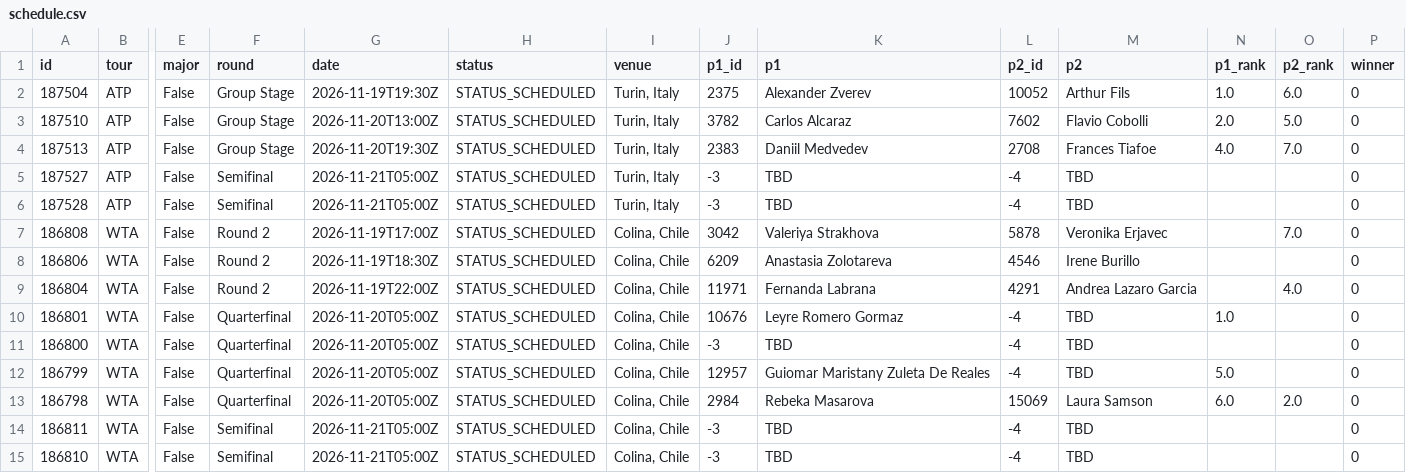
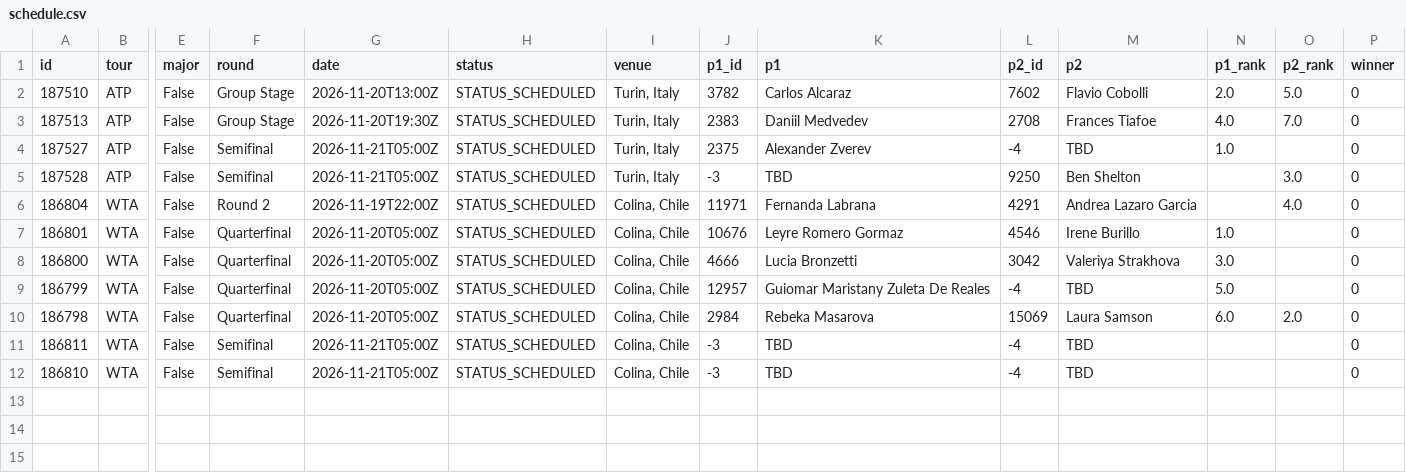
Before and after one commit to tessoncharles-sys/paris-data, a CSV file: data/raw/tennis/schedule.csv, drawn as a sheet; only a part is shown, gaps mark what is left out; removed rows and columns are numbered as before the commit, all else as after; rows hold the shown columns only; the diff names each change by its address in the sheet, - before the commit and + after, or states it on an @@ line.

```diff
--- a/data/raw/tennis/schedule.csv
+++ b/data/raw/tennis/schedule.csv
-row 2: 187504 | ATP | False | Group Stage | 2026-11-19T19:30Z | STATUS_SCHEDULED | Turin, Italy | 2375 | Alexander Zverev | 10052 | Arthur Fils | 1.0 | 6.0 | 0
-J4 (p1_id): -3
+J4 (p1_id): 2375
-K4 (p1): TBD
+K4 (p1): Alexander Zverev
-N4 (p1_rank): (empty)
+N4 (p1_rank): 1.0
-L5 (p2_id): -4
+L5 (p2_id): 9250
-M5 (p2): TBD
+M5 (p2): Ben Shelton
-O5 (p2_rank): (empty)
+O5 (p2_rank): 3.0
-row 7: 186808 | WTA | False | Round 2 | 2026-11-19T17:00Z | STATUS_SCHEDULED | Colina, Chile | 3042 | Valeriya Strakhova | 5878 | Veronika Erjavec |  | 7.0 | 0
-row 8: 186806 | WTA | False | Round 2 | 2026-11-19T18:30Z | STATUS_SCHEDULED | Colina, Chile | 6209 | Anastasia Zolotareva | 4546 | Irene Burillo |  |  | 0
-L7 (p2_id): -4
+L7 (p2_id): 4546
-M7 (p2): TBD
+M7 (p2): Irene Burillo
-J8 (p1_id): -3
+J8 (p1_id): 4666
-K8 (p1): TBD
+K8 (p1): Lucia Bronzetti
-L8 (p2_id): -4
+L8 (p2_id): 3042
-M8 (p2): TBD
+M8 (p2): Valeriya Strakhova
-N8 (p1_rank): (empty)
+N8 (p1_rank): 3.0
```
Also changed, not shown: data/raw/handball/results.csv, 6 other files.
